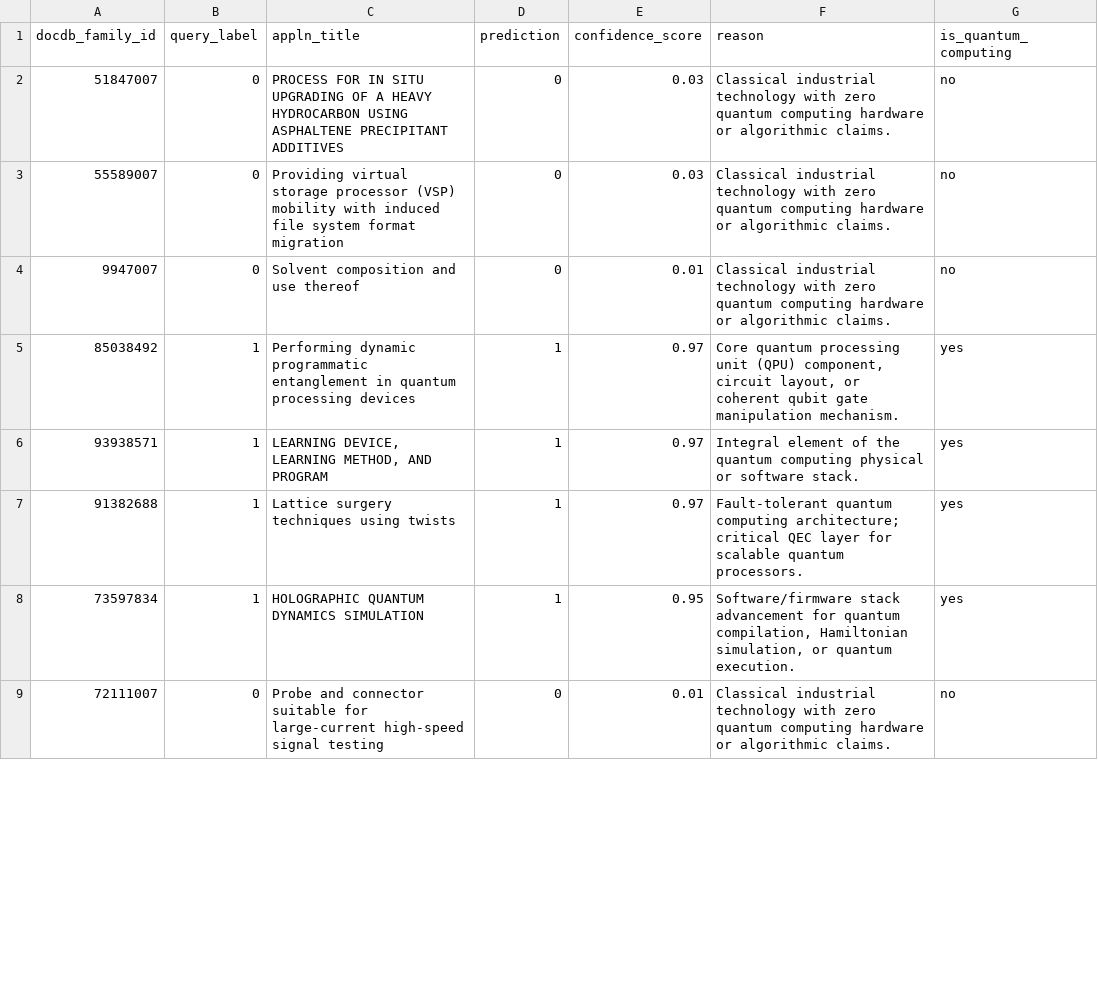
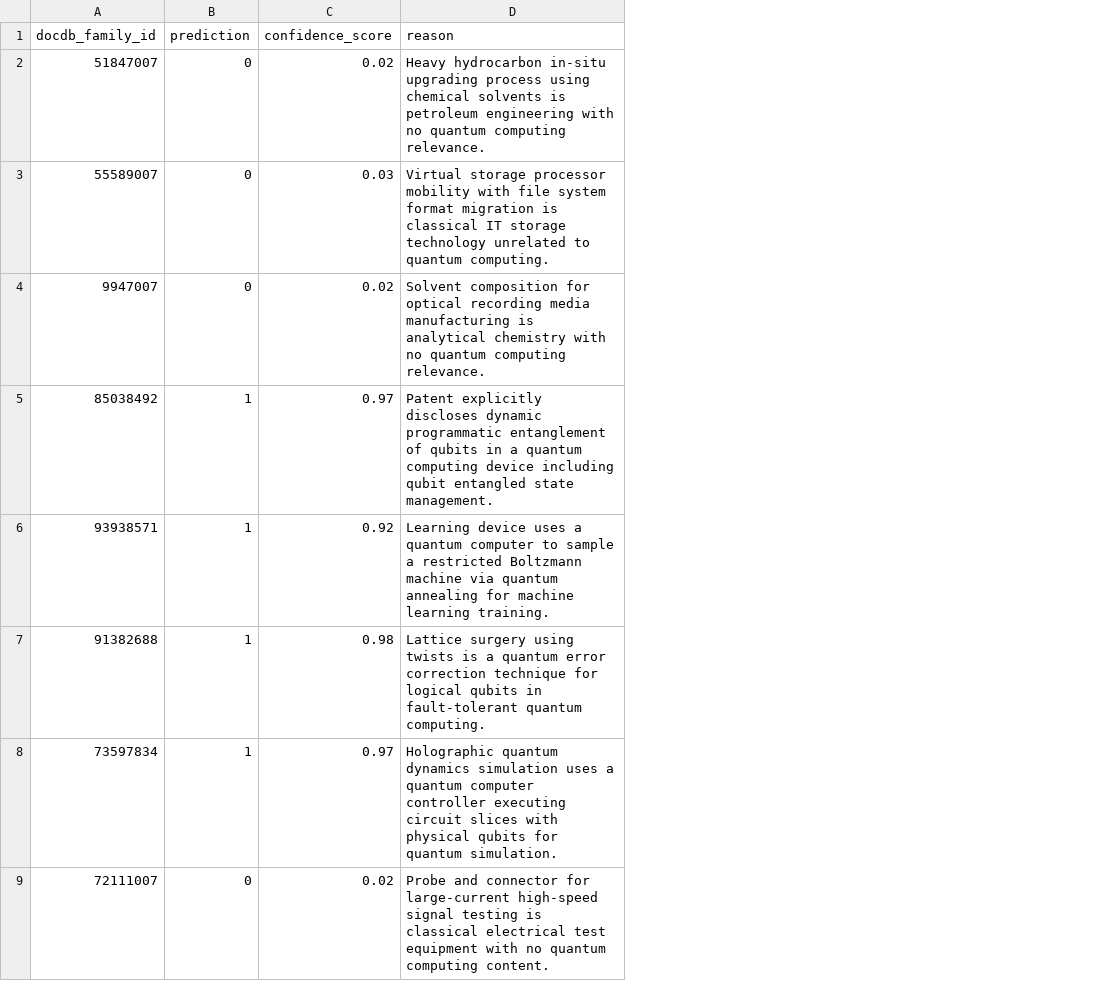
Before and after one commit to LudovicaIvaldi/Group15_innovation, a CSV file: outputs/validation_v2/valutazione_gemini.csv, drawn as a sheet; only a part is shown; removed rows and columns are numbered as before the commit, all else as after; the diff covers the shown part only; the diff names each change by its address in the sheet, - before the commit and + after, or states it on an @@ line.

```diff
--- a/outputs/validation_v2/valutazione_gemini.csv
+++ b/outputs/validation_v2/valutazione_gemini.csv
-column B (query_label), rows 2-9: 0 | 0 | 0 | 1 | 1 | 1 | 1 | 0
-column C (appln_title), rows 2-9: PROCESS FOR IN SITU UPGRADING OF A HEAVY HYDROCARBON USING ASPHALTENE PRECIPITANT ADDITIVES | Providing virtual storage processor (VSP) mobility with induced file system format migration | Solvent composition and use thereof | Performing dynamic programmatic entanglement in quantum processing devices | LEARNING DEVICE, LEARNING METHOD, AND PROGRAM | Lattice surgery techniques using twists | HOLOGRAPHIC QUANTUM DYNAMICS SIMULATION | Probe and connector suitable for large-current high-speed signal testing
-column G (is_quantum_computing), rows 2-9: no | no | no | yes | yes | yes | yes | no
-C2 (confidence_score): 0.03
+C2 (confidence_score): 0.02
-D2 (reason): Classical industrial technology with zero quantum computing hardware or algorithmic claims.
+D2 (reason): Heavy hydrocarbon in-situ upgrading process using chemical solvents is petroleum engineering with no quantum computing relevance.
-D3 (reason): Classical industrial technology with zero quantum computing hardware or algorithmic claims.
+D3 (reason): Virtual storage processor mobility with file system format migration is classical IT storage technology unrelated to quantum computing.
-C4 (confidence_score): 0.01
+C4 (confidence_score): 0.02
-D4 (reason): Classical industrial technology with zero quantum computing hardware or algorithmic claims.
+D4 (reason): Solvent composition for optical recording media manufacturing is analytical chemistry with no quantum computing relevance.
-D5 (reason): Core quantum processing unit (QPU) component, circuit layout, or coherent qubit gate manipulation mechanism.
+D5 (reason): Patent explicitly discloses dynamic programmatic entanglement of qubits in a quantum computing device including qubit entangled state management.
-C6 (confidence_score): 0.97
+C6 (confidence_score): 0.92
-D6 (reason): Integral element of the quantum computing physical or software stack.
+D6 (reason): Learning device uses a quantum computer to sample a restricted Boltzmann machine via quantum annealing for machine learning training.
-C7 (confidence_score): 0.97
+C7 (confidence_score): 0.98
-D7 (reason): Fault-tolerant quantum computing architecture; critical QEC layer for scalable quantum processors.
+D7 (reason): Lattice surgery using twists is a quantum error correction technique for logical qubits in fault-tolerant quantum computing.
-C8 (confidence_score): 0.95
+C8 (confidence_score): 0.97
-D8 (reason): Software/firmware stack advancement for quantum compilation, Hamiltonian simulation, or quantum execution.
+D8 (reason): Holographic quantum dynamics simulation uses a quantum computer controller executing circuit slices with physical qubits for quantum simulation.
-C9 (confidence_score): 0.01
+C9 (confidence_score): 0.02
-D9 (reason): Classical industrial technology with zero quantum computing hardware or algorithmic claims.
+D9 (reason): Probe and connector for large-current high-speed signal testing is classical electrical test equipment with no quantum computing content.
```
Also changed, not shown: 174 edited cells elsewhere in this file, outputs/validation_v2/validation_sample.csv, outputs/validation_v2/valutazione_claude.csv, 5 other files.
